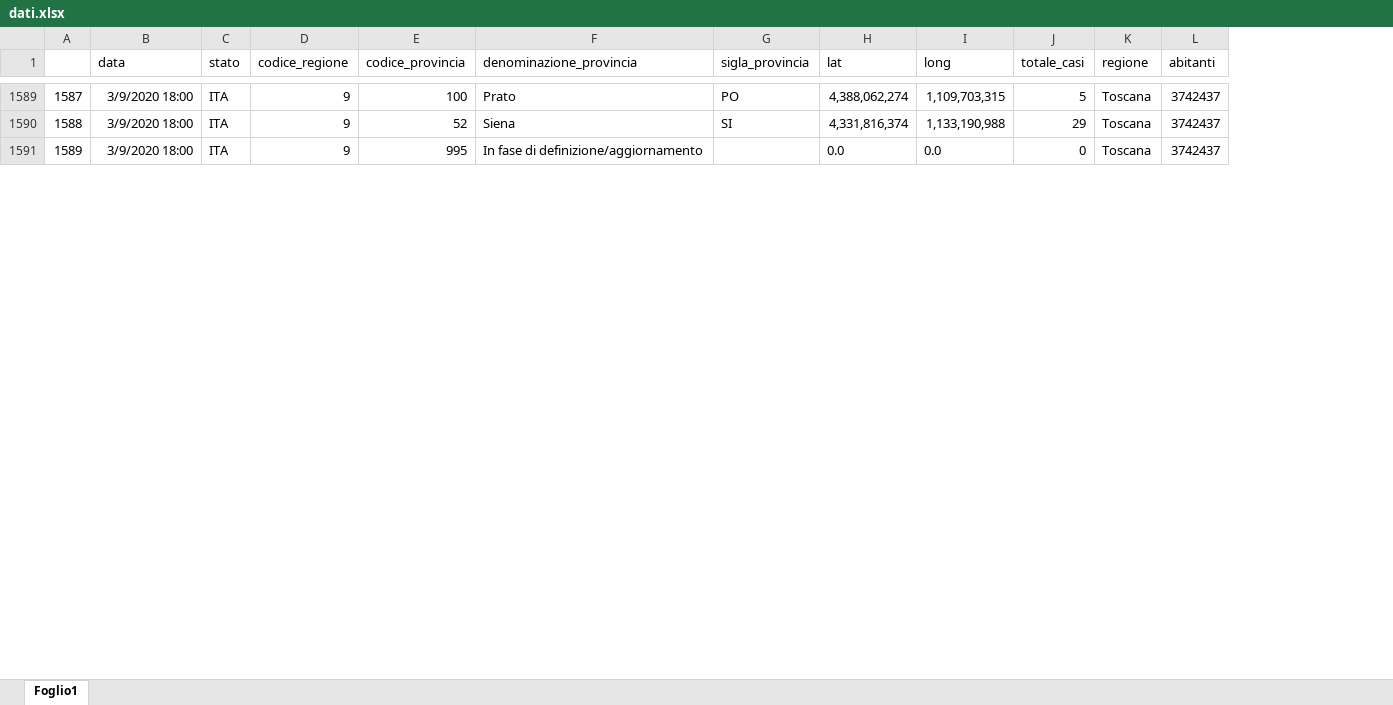
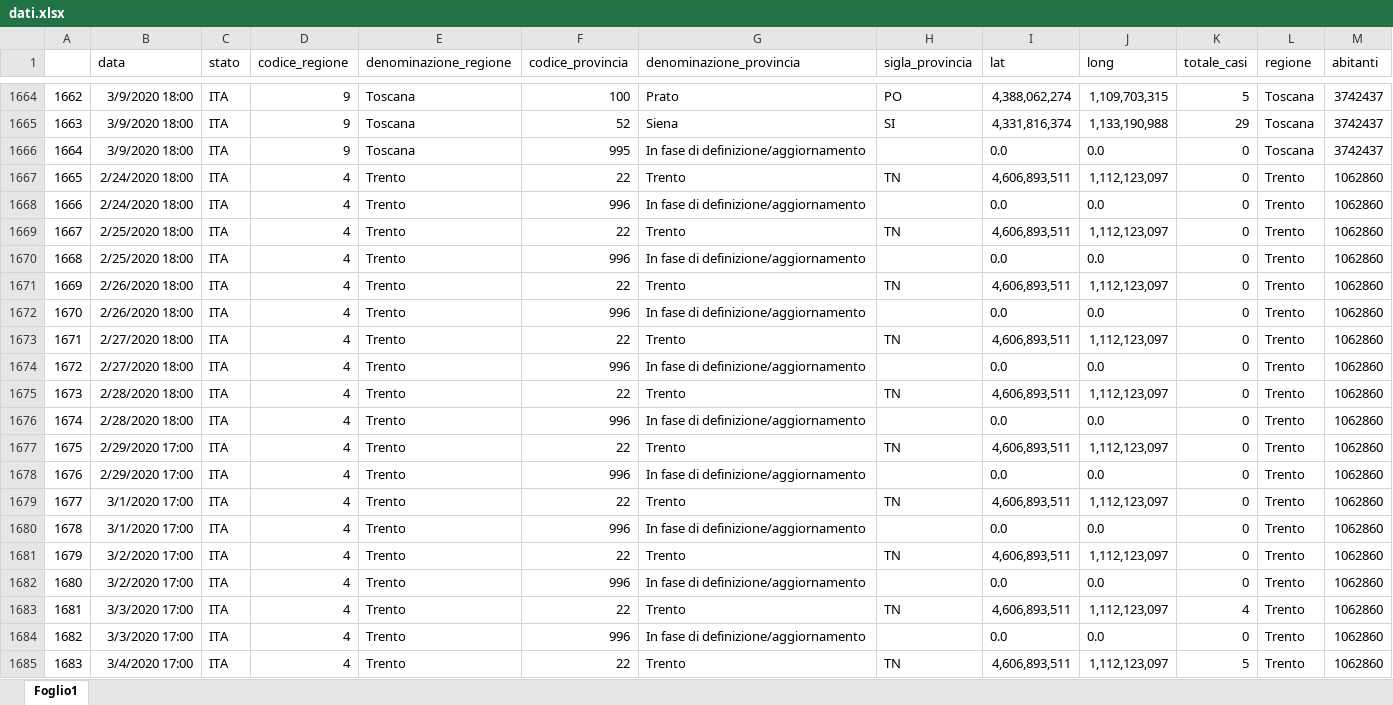
Before and after one commit to Chri1629/coronavirus_analysis, an Excel workbook: dati.xlsx, sheet Foglio1, drawn as a sheet; only a part is shown, gaps mark what is left out; values as stored, in another font and other column widths than the file's, no borders; the diff covers the shown part only; the diff names each change by its address in the sheet, - before the commit and + after, or states it on an @@ line.

```diff
--- a/dati.xlsx (sheet Foglio1)
+++ b/dati.xlsx (sheet Foglio1)
+column E (denominazione_regione), rows 1664-1666: all Toscana
@@ column A renumbered from row 527 down @@
+row 1667: 1665 | 2/24/2020 18:00 | ITA | 4 | Trento | 22 | Trento | TN | 4,606,893,511 | 1,112,123,097 | 0 | Trento | 1062860
+row 1668: 1666 | 2/24/2020 18:00 | ITA | 4 | Trento | 996 | In fase di definizione/aggiornamento |  | 0.0 | 0.0 | 0 | Trento | 1062860
+row 1669: 1667 | 2/25/2020 18:00 | ITA | 4 | Trento | 22 | Trento | TN | 4,606,893,511 | 1,112,123,097 | 0 | Trento | 1062860
+row 1670: 1668 | 2/25/2020 18:00 | ITA | 4 | Trento | 996 | In fase di definizione/aggiornamento |  | 0.0 | 0.0 | 0 | Trento | 1062860
+row 1671: 1669 | 2/26/2020 18:00 | ITA | 4 | Trento | 22 | Trento | TN | 4,606,893,511 | 1,112,123,097 | 0 | Trento | 1062860
+row 1672: 1670 | 2/26/2020 18:00 | ITA | 4 | Trento | 996 | In fase di definizione/aggiornamento |  | 0.0 | 0.0 | 0 | Trento | 1062860
+row 1673: 1671 | 2/27/2020 18:00 | ITA | 4 | Trento | 22 | Trento | TN | 4,606,893,511 | 1,112,123,097 | 0 | Trento | 1062860
+row 1674: 1672 | 2/27/2020 18:00 | ITA | 4 | Trento | 996 | In fase di definizione/aggiornamento |  | 0.0 | 0.0 | 0 | Trento | 1062860
+row 1675: 1673 | 2/28/2020 18:00 | ITA | 4 | Trento | 22 | Trento | TN | 4,606,893,511 | 1,112,123,097 | 0 | Trento | 1062860
+row 1676: 1674 | 2/28/2020 18:00 | ITA | 4 | Trento | 996 | In fase di definizione/aggiornamento |  | 0.0 | 0.0 | 0 | Trento | 1062860
+row 1677: 1675 | 2/29/2020 17:00 | ITA | 4 | Trento | 22 | Trento | TN | 4,606,893,511 | 1,112,123,097 | 0 | Trento | 1062860
+row 1678: 1676 | 2/29/2020 17:00 | ITA | 4 | Trento | 996 | In fase di definizione/aggiornamento |  | 0.0 | 0.0 | 0 | Trento | 1062860
+row 1679: 1677 | 3/1/2020 17:00 | ITA | 4 | Trento | 22 | Trento | TN | 4,606,893,511 | 1,112,123,097 | 0 | Trento | 1062860
+row 1680: 1678 | 3/1/2020 17:00 | ITA | 4 | Trento | 996 | In fase di definizione/aggiornamento |  | 0.0 | 0.0 | 0 | Trento | 1062860
+row 1681: 1679 | 3/2/2020 17:00 | ITA | 4 | Trento | 22 | Trento | TN | 4,606,893,511 | 1,112,123,097 | 0 | Trento | 1062860
+row 1682: 1680 | 3/2/2020 17:00 | ITA | 4 | Trento | 996 | In fase di definizione/aggiornamento |  | 0.0 | 0.0 | 0 | Trento | 1062860
+row 1683: 1681 | 3/3/2020 17:00 | ITA | 4 | Trento | 22 | Trento | TN | 4,606,893,511 | 1,112,123,097 | 4 | Trento | 1062860
+row 1684: 1682 | 3/3/2020 17:00 | ITA | 4 | Trento | 996 | In fase di definizione/aggiornamento |  | 0.0 | 0.0 | 0 | Trento | 1062860
+row 1685: 1683 | 3/4/2020 17:00 | ITA | 4 | Trento | 22 | Trento | TN | 4,606,893,511 | 1,112,123,097 | 5 | Trento | 1062860
```
Also changed, not shown: 86 added rows elsewhere in this sheet, 7 other files.
